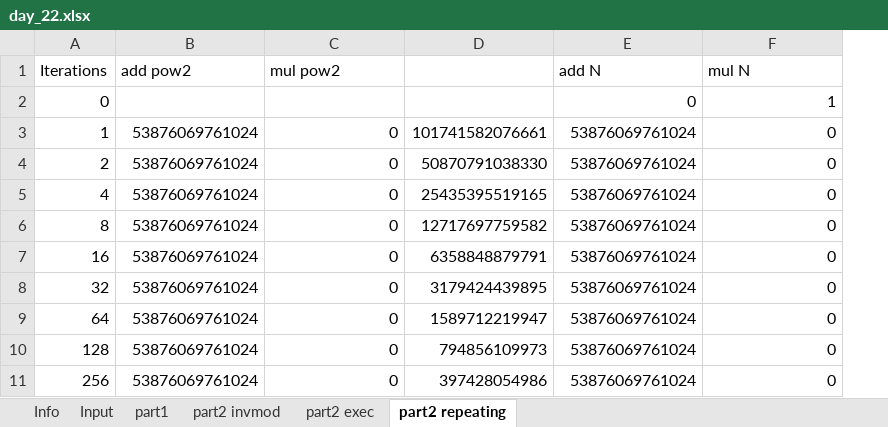
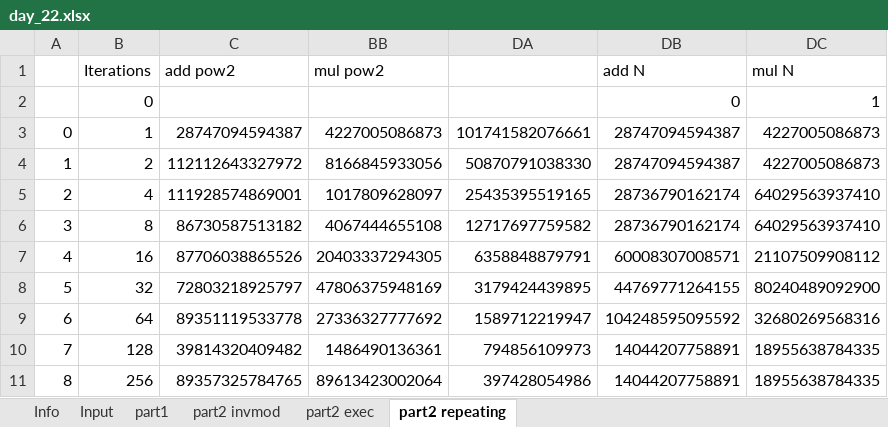
Before and after one commit to pengi/adventofcode, an Excel workbook: 2019/day_22.xlsx, sheet part2 repeating, drawn as a sheet; only a part is shown; values as stored, in another font and other column widths than the file's, no borders; addresses are those after the commit; the diff covers the shown part only; the diff names each change by its address in the sheet, - before the commit and + after, or states it on an @@ line.

Commit message:
day 22 part 2: solved

```diff
--- a/2019/day_22.xlsx (sheet part2 repeating)
+++ b/2019/day_22.xlsx (sheet part2 repeating)
+column A, rows 3-11: 0 | 1 | 2 | 3 | 4 | 5 | 6 | 7 | 8
-C3 (add pow2): 53876069761024
+C3 (add pow2): 28747094594387
-BB3 (mul pow2): 0
+BB3 (mul pow2): 4227005086873
-DB3:DB4 (add N): 53876069761024
+DB3:DB4 (add N): 28747094594387
-DC3:DC4 (mul N): 0
+DC3:DC4 (mul N): 4227005086873
-C4 (add pow2): 53876069761024
+C4 (add pow2): 112112643327972
-BB4 (mul pow2): 0
+BB4 (mul pow2): 8166845933056
-C5 (add pow2): 53876069761024
+C5 (add pow2): 111928574869001
-BB5 (mul pow2): 0
+BB5 (mul pow2): 1017809628097
-DB5:DB6 (add N): 53876069761024
+DB5:DB6 (add N): 28736790162174
-DC5:DC6 (mul N): 0
+DC5:DC6 (mul N): 64029563937410
-C6 (add pow2): 53876069761024
+C6 (add pow2): 86730587513182
-BB6 (mul pow2): 0
+BB6 (mul pow2): 4067444655108
-C7 (add pow2): 53876069761024
+C7 (add pow2): 87706038865526
-BB7 (mul pow2): 0
+BB7 (mul pow2): 20403337294305
-DB7 (add N): 53876069761024
+DB7 (add N): 60008307008571
-DC7 (mul N): 0
+DC7 (mul N): 21107509908112
-C8 (add pow2): 53876069761024
+C8 (add pow2): 72803218925797
-BB8 (mul pow2): 0
+BB8 (mul pow2): 47806375948169
-DB8 (add N): 53876069761024
+DB8 (add N): 44769771264155
-DC8 (mul N): 0
+DC8 (mul N): 80240489092900
-C9 (add pow2): 53876069761024
+C9 (add pow2): 89351119533778
-BB9 (mul pow2): 0
+BB9 (mul pow2): 27336327777692
-DB9 (add N): 53876069761024
+DB9 (add N): 104248595095592
-DC9 (mul N): 0
+DC9 (mul N): 32680269568316
-C10 (add pow2): 53876069761024
+C10 (add pow2): 39814320409482
-BB10 (mul pow2): 0
+BB10 (mul pow2): 1486490136361
-DB10:DB11 (add N): 53876069761024
+DB10:DB11 (add N): 14044207758891
-DC10:DC11 (mul N): 0
+DC10:DC11 (mul N): 18955638784335
-C11 (add pow2): 53876069761024
+C11 (add pow2): 89357325784765
-BB11 (mul pow2): 0
+BB11 (mul pow2): 89613423002064
```
Also changed, not shown: 1 added row and 156 edited cells elsewhere in this sheet, sheet part2 exec, sheet Info, formulas that keep their value, hidden cells.
